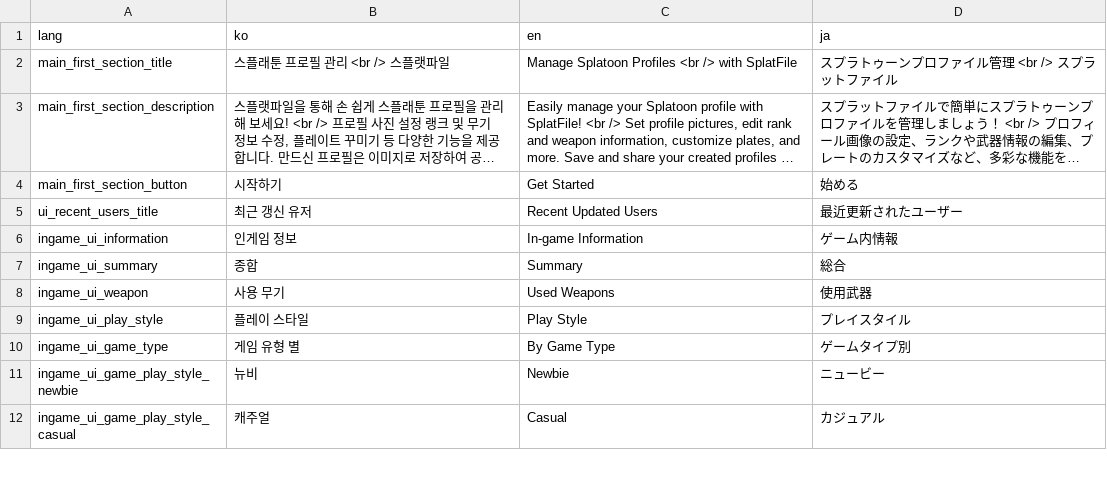
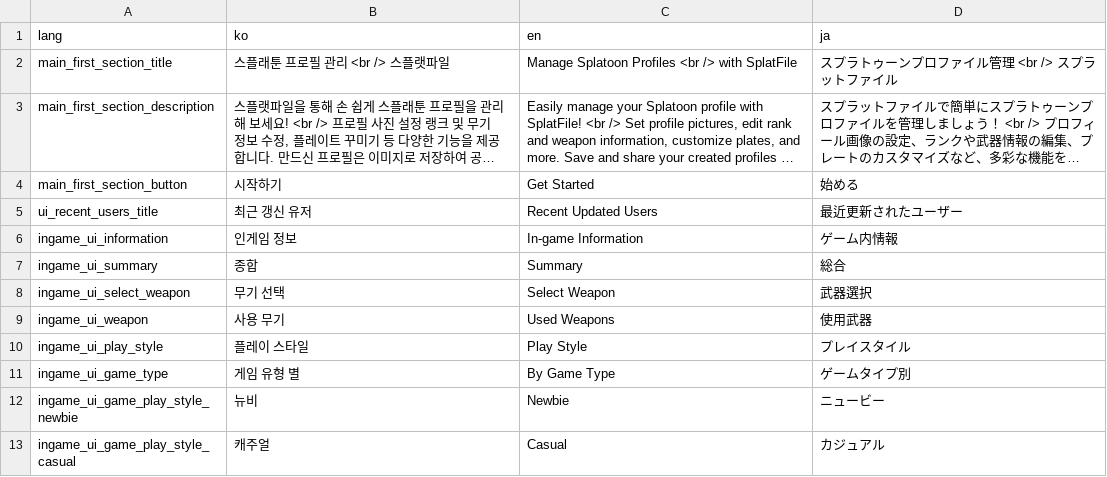
Before and after one commit to Splatfile/splatfile, a CSV file: scripts/locales/locales.csv, drawn as a sheet; only a part is shown; long unchanged cells end in ….

Commit message:
Add Sorted Weapons

```diff
--- a/scripts/locales/locales.csv
+++ b/scripts/locales/locales.csv
@@ -7,2 +7,3 @@ ingame_ui_information,인게임 정보,In-game Information,ゲーム内情報
 ingame_ui_summary,종합,Summary,総合
+ingame_ui_select_weapon,무기 선택,Select Weapon,武器選択
 ingame_ui_weapon,사용 무기,Used Weapons,使用武器
```
Also changed, not shown: 8 other files.
